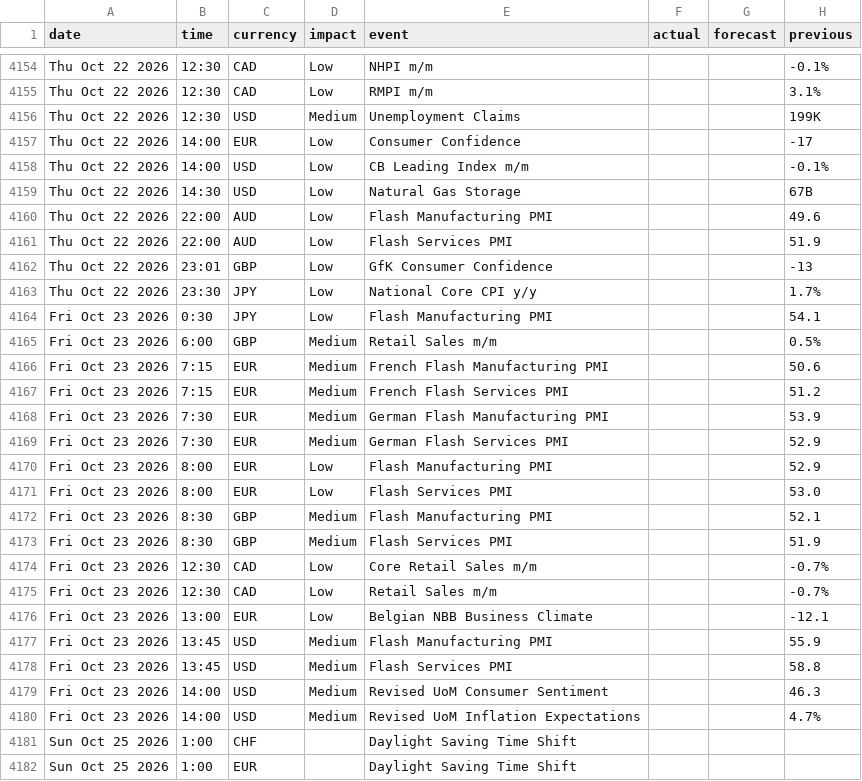
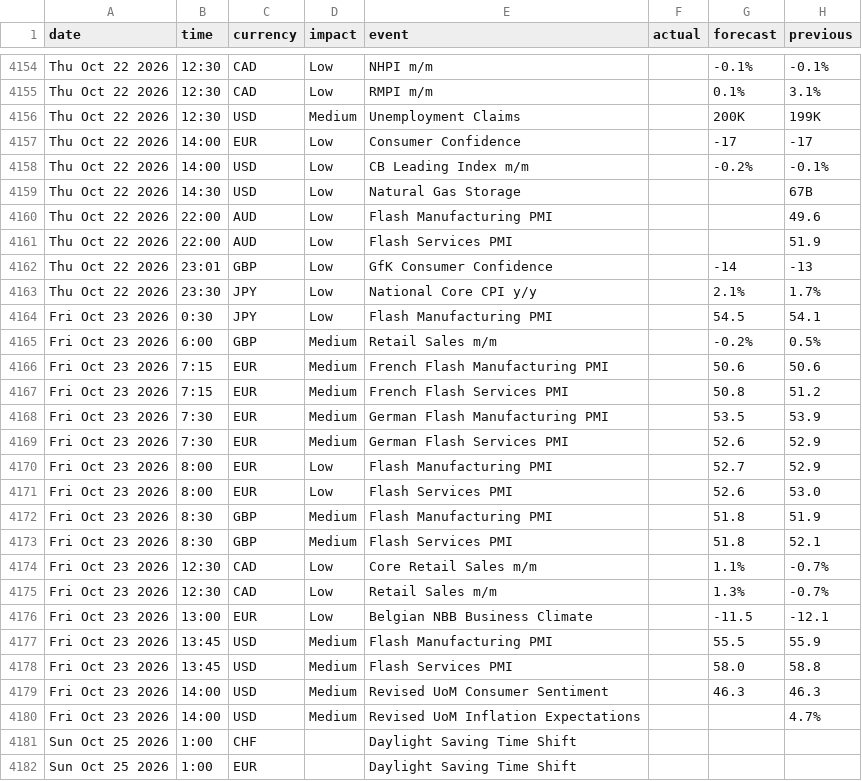
Before and after one commit to janickfarrell/forfac, a CSV file: forexfactory_calendar.csv, drawn as a sheet; only a part is shown, gaps mark what is left out; the diff covers the shown part only; the diff names each change by its address in the sheet, - before the commit and + after, or states it on an @@ line.

```diff
--- a/forexfactory_calendar.csv
+++ b/forexfactory_calendar.csv
-G4154 (forecast): (empty)
+G4154 (forecast): -0.1%
-G4155 (forecast): (empty)
+G4155 (forecast): 0.1%
-G4156 (forecast): (empty)
+G4156 (forecast): 200K
-G4157 (forecast): (empty)
+G4157 (forecast): -17
-G4158 (forecast): (empty)
+G4158 (forecast): -0.2%
-G4162 (forecast): (empty)
+G4162 (forecast): -14
-G4163 (forecast): (empty)
+G4163 (forecast): 2.1%
-G4164 (forecast): (empty)
+G4164 (forecast): 54.5
-G4165 (forecast): (empty)
+G4165 (forecast): -0.2%
-G4166 (forecast): (empty)
+G4166 (forecast): 50.6
-G4167 (forecast): (empty)
+G4167 (forecast): 50.8
-G4168 (forecast): (empty)
+G4168 (forecast): 53.5
-G4169 (forecast): (empty)
+G4169 (forecast): 52.6
-G4170 (forecast): (empty)
+G4170 (forecast): 52.7
-G4171 (forecast): (empty)
+G4171 (forecast): 52.6
-G4172:G4173 (forecast): (empty)
+G4172:G4173 (forecast): 51.8
-H4172 (previous): 52.1
+H4172 (previous): 51.9
-H4173 (previous): 51.9
+H4173 (previous): 52.1
-G4174 (forecast): (empty)
+G4174 (forecast): 1.1%
-G4175 (forecast): (empty)
+G4175 (forecast): 1.3%
-G4176 (forecast): (empty)
+G4176 (forecast): -11.5
-G4177 (forecast): (empty)
+G4177 (forecast): 55.5
-G4178 (forecast): (empty)
+G4178 (forecast): 58.0
-G4179 (forecast): (empty)
+G4179 (forecast): 46.3
```
Also changed, not shown: 58 edited cells elsewhere in this file.
